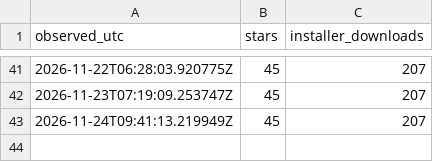
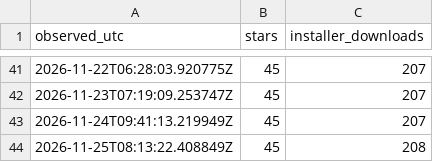
Before and after one commit to easyhooon/dari, a CSV file: docs/repo-stats-daily.csv, drawn as a sheet; only a part is shown, gaps mark what is left out.

```diff
--- a/docs/repo-stats-daily.csv
+++ b/docs/repo-stats-daily.csv
@@ -43 +43,2 @@ observed_utc,stars,installer_downloads
 2026-11-24T09:41:13.219949Z,45,207
+2026-11-25T08:13:22.408849Z,45,208
```
